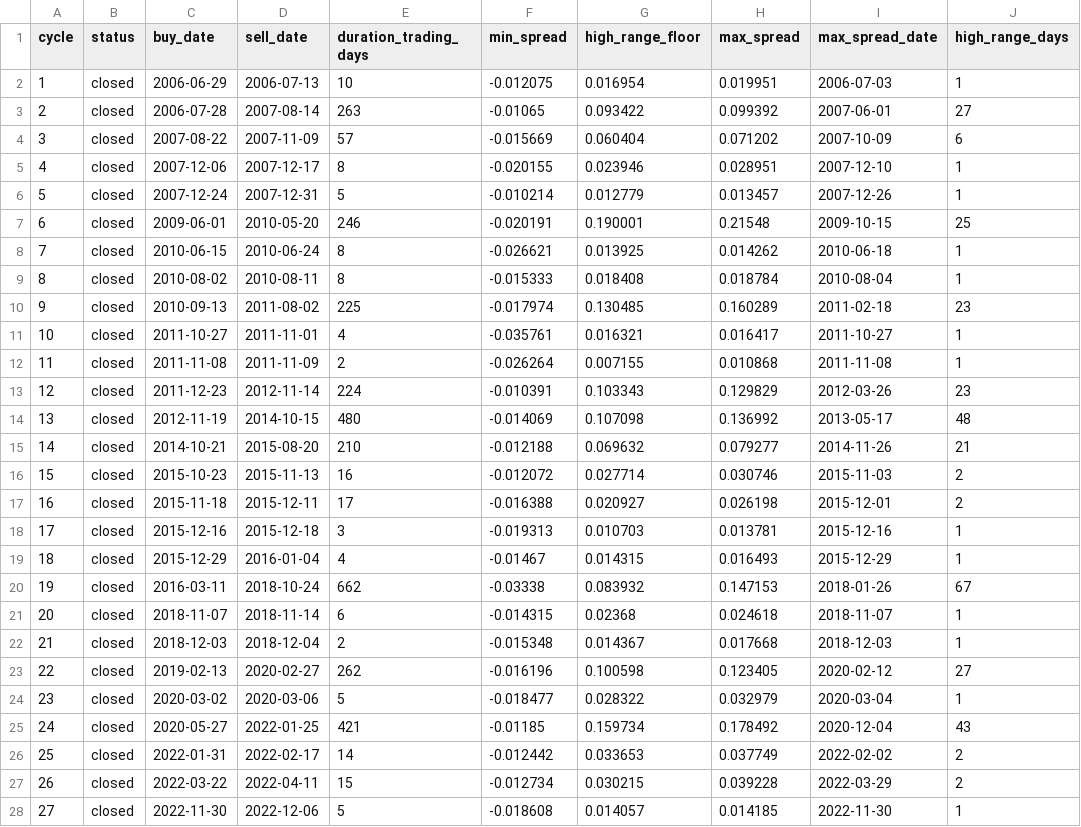
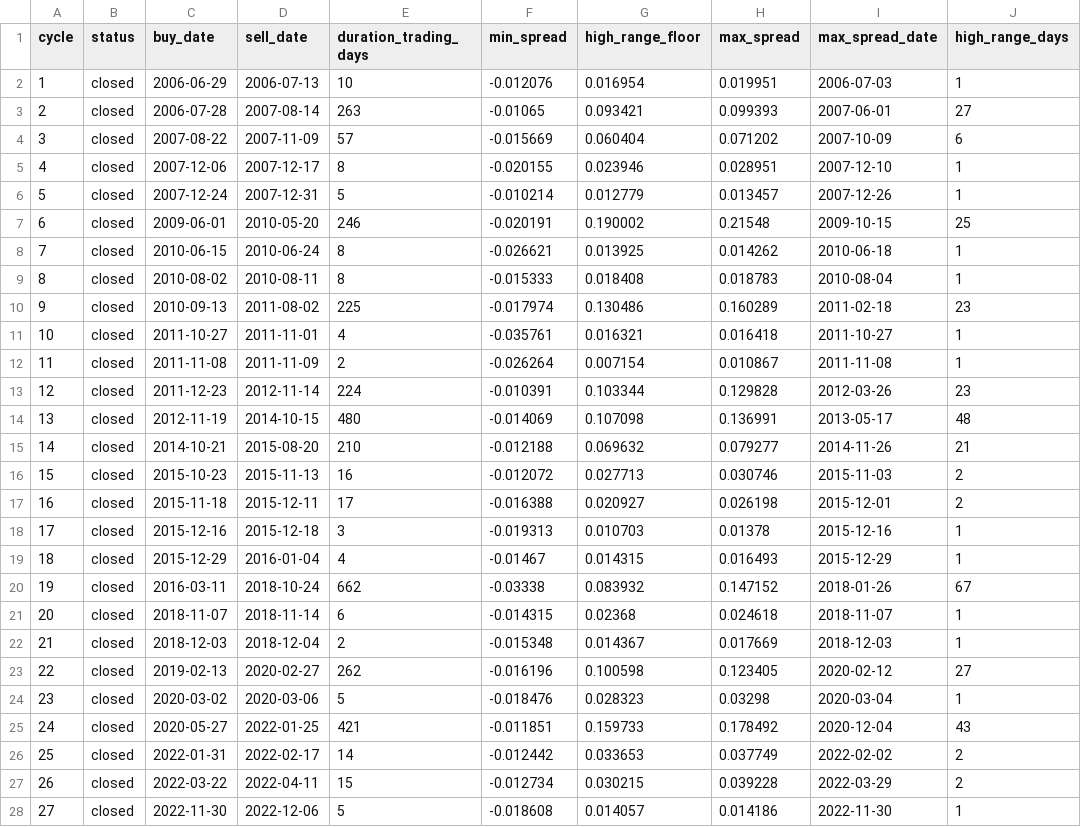
Before and after one commit to AIPeterLab/spy-sso-signal-desk, a CSV file: data/spread_cycles.csv, drawn as a sheet; only a part is shown; the diff covers the shown part only; the diff names each change by its address in the sheet, - before the commit and + after, or states it on an @@ line.

```diff
--- a/data/spread_cycles.csv
+++ b/data/spread_cycles.csv
-F2 (min_spread): -0.012075
+F2 (min_spread): -0.012076
-G3 (high_range_floor): 0.093422
+G3 (high_range_floor): 0.093421
-H3 (max_spread): 0.099392
+H3 (max_spread): 0.099393
-G7 (high_range_floor): 0.190001
+G7 (high_range_floor): 0.190002
-H9 (max_spread): 0.018784
+H9 (max_spread): 0.018783
-G10 (high_range_floor): 0.130485
+G10 (high_range_floor): 0.130486
-H11 (max_spread): 0.016417
+H11 (max_spread): 0.016418
-G12 (high_range_floor): 0.007155
+G12 (high_range_floor): 0.007154
-H12 (max_spread): 0.010868
+H12 (max_spread): 0.010867
-G13 (high_range_floor): 0.103343
+G13 (high_range_floor): 0.103344
-H13 (max_spread): 0.129829
+H13 (max_spread): 0.129828
-H14 (max_spread): 0.136992
+H14 (max_spread): 0.136991
-G16 (high_range_floor): 0.027714
+G16 (high_range_floor): 0.027713
-H18 (max_spread): 0.013781
+H18 (max_spread): 0.01378
-H20 (max_spread): 0.147153
+H20 (max_spread): 0.147152
-H22 (max_spread): 0.017668
+H22 (max_spread): 0.017669
-F24 (min_spread): -0.018477
+F24 (min_spread): -0.018476
-G24 (high_range_floor): 0.028322
+G24 (high_range_floor): 0.028323
-H24 (max_spread): 0.032979
+H24 (max_spread): 0.03298
-F25 (min_spread): -0.01185
+F25 (min_spread): -0.011851
-G25 (high_range_floor): 0.159734
+G25 (high_range_floor): 0.159733
-H28 (max_spread): 0.014185
+H28 (max_spread): 0.014186
```
Also changed, not shown: 4 edited cells elsewhere in this file, data/calendar_cycles.csv, 2 other files.
